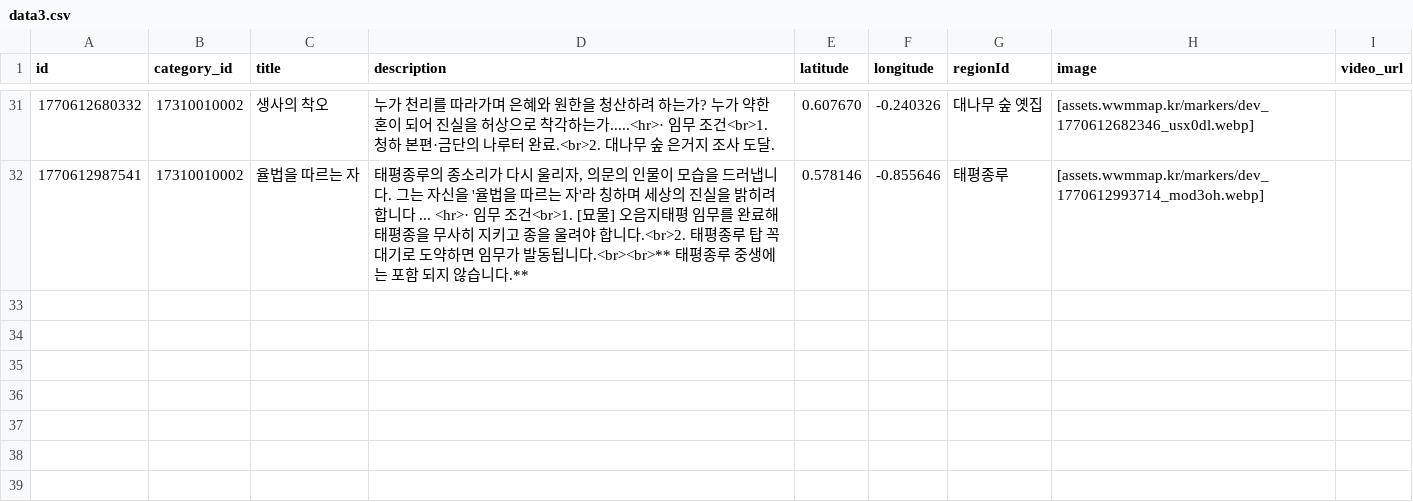
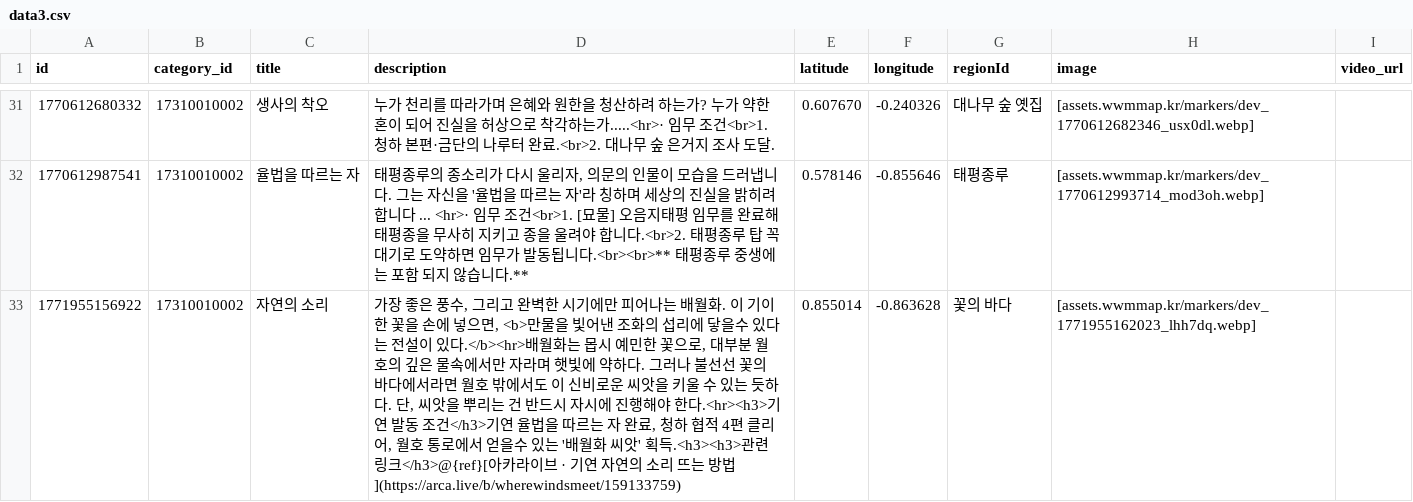
Before and after one commit to yhellos3327-eng/wwmkoreamap, a CSV file: data3.csv, drawn as a sheet; only a part is shown, gaps mark what is left out.

```diff
--- a/data3.csv
+++ b/data3.csv
@@ -32 +32,2 @@ id,category_id,title,description,latitude,longitude,regionId,image,video_url
 1770612987541,17310010002,율법을 따르는 자,"태평종루의 종소리가 다시 울리자, 의문의 인물이 모습을 드러냅니다. 그는 자신을 '율법을 따르는 자'라 칭하며 세상의 진실을 밝히려 합니다 ... <hr>· 임무 조건<br>1. [묘물] 오음지태평 임무를 완료해 태평종을 무사히 지키고 종을 울려야 합니다.<br>2. 태평종루 탑 꼭대기로 도약하면 임무가 발동됩니다.<br><br>** 태평종루 중생에는 포함 되지 않습니다.**",0.578146,-0.855646,태평종루,[assets.wwmmap.kr/markers/dev_1770612993714_mod3oh.webp],
+1771955156922,17310010002,자연의 소리,"가장 좋은 풍수, 그리고 완벽한 시기에만 피어나는 배월화. 이 기이한 꽃을 손에 넣으면, <b>만물을 빛어낸 조화의 섭리에 닿을수 있다는 전설이 있다.</b><hr>배월화는 몹시 예민한 꽃으로, 대부분 월호의 깊은 물속에서만 자라며 햇빛에 약하다. 그러나 불선선 꽃의 바다에서라면 월호 밖에서도 이 신비로운 씨앗을 키울 수 있는 듯하다. 단, 씨앗을 뿌리는 건 반드시 자시에 진행해야 한다.<hr><h3>기연 발동 조건</h3>기연 율법을 따르는 자 완료, 청하 협적 4편 클리어, 월호 통로에서 얻을수 있는 '배월화 씨앗' 획득.<h3><h3>관련 링크</h3>@{ref}[아카라이브 · 기연 자연의 소리 뜨는 방법](https://arca.live/b/wherewindsmeet/159133759)",0.855014,-0.863628,꽃의 바다,[assets.wwmmap.kr/markers/dev_1771955162023_lhh7dq.webp],
```
